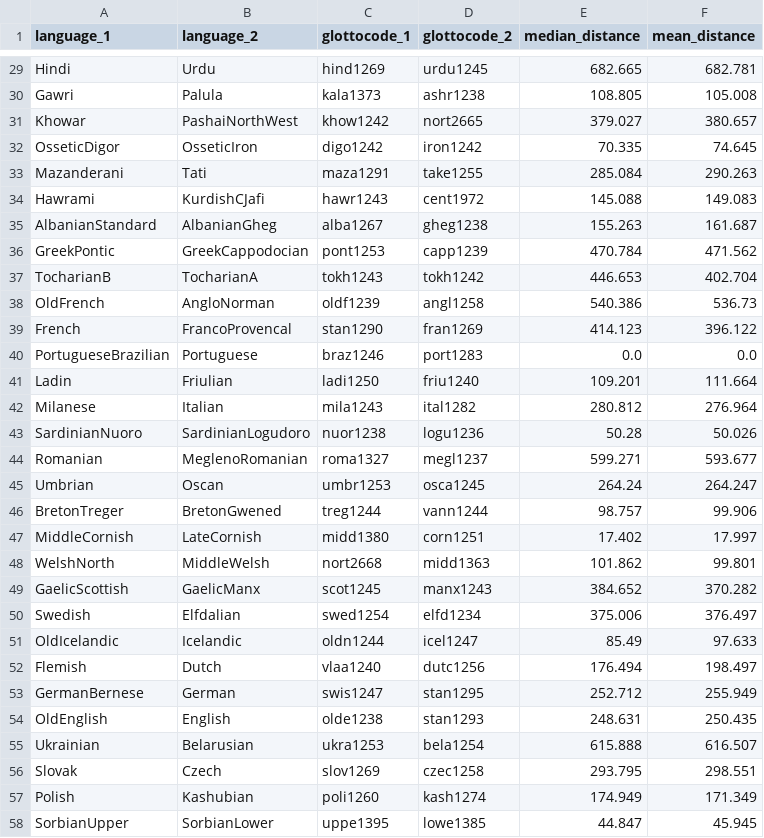
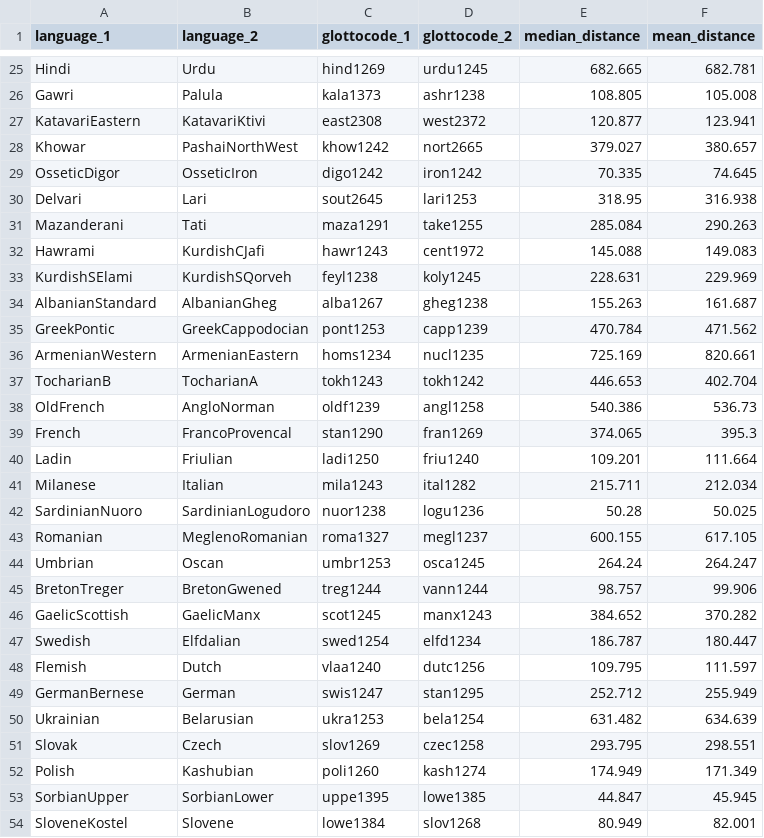
Before and after one commit to tomproberts/PunctuatedSchismo, a CSV file: data/predictors/contact/IndoEuropean.symmetric.50.csv, drawn as a sheet; only a part is shown, gaps mark what is left out; the shorter side is filled out with more unchanged rows; the diff covers the shown part only.

```diff
--- a/data/predictors/contact/IndoEuropean.symmetric.50.csv
+++ b/data/predictors/contact/IndoEuropean.symmetric.50.csv
@@ -30,27 +26,26 @@ Hindi,Urdu,hind1269,urdu1245,682.665,682.781
 Gawri,Palula,kala1373,ashr1238,108.805,105.008
+KatavariEastern,KatavariKtivi,east2308,west2372,120.877,123.941
 Khowar,PashaiNorthWest,khow1242,nort2665,379.027,380.657
 OsseticDigor,OsseticIron,digo1242,iron1242,70.335,74.645
+Delvari,Lari,sout2645,lari1253,318.95,316.938
 Mazanderani,Tati,maza1291,take1255,285.084,290.263
 Hawrami,KurdishCJafi,hawr1243,cent1972,145.088,149.083
+KurdishSElami,KurdishSQorveh,feyl1238,koly1245,228.631,229.969
 AlbanianStandard,AlbanianGheg,alba1267,gheg1238,155.263,161.687
 GreekPontic,GreekCappodocian,pont1253,capp1239,470.784,471.562
+ArmenianWestern,ArmenianEastern,homs1234,nucl1235,725.169,820.661
 TocharianB,TocharianA,tokh1243,tokh1242,446.653,402.704
 OldFrench,AngloNorman,oldf1239,angl1258,540.386,536.73
-French,FrancoProvencal,stan1290,fran1269,414.123,396.122
-PortugueseBrazilian,Portuguese,braz1246,port1283,0.0,0.0
+French,FrancoProvencal,stan1290,fran1269,374.065,395.3
 Ladin,Friulian,ladi1250,friu1240,109.201,111.664
-Milanese,Italian,mila1243,ital1282,280.812,276.964
-SardinianNuoro,SardinianLogudoro,nuor1238,logu1236,50.28,50.026
-Romanian,MeglenoRomanian,roma1327,megl1237,599.271,593.677
+Milanese,Italian,mila1243,ital1282,215.711,212.034
+SardinianNuoro,SardinianLogudoro,nuor1238,logu1236,50.28,50.025
+Romanian,MeglenoRomanian,roma1327,megl1237,600.155,617.105
 Umbrian,Oscan,umbr1253,osca1245,264.24,264.247
 BretonTreger,BretonGwened,treg1244,vann1244,98.757,99.906
-MiddleCornish,LateCornish,midd1380,corn1251,17.402,17.997
-WelshNorth,MiddleWelsh,nort2668,midd1363,101.862,99.801
 GaelicScottish,GaelicManx,scot1245,manx1243,384.652,370.282
-Swedish,Elfdalian,swed1254,elfd1234,375.006,376.497
-OldIcelandic,Icelandic,oldn1244,icel1247,85.49,97.633
-Flemish,Dutch,vlaa1240,dutc1256,176.494,198.497
+Swedish,Elfdalian,swed1254,elfd1234,186.787,180.447
+Flemish,Dutch,vlaa1240,dutc1256,109.795,111.597
 GermanBernese,German,swis1247,stan1295,252.712,255.949
-OldEnglish,English,olde1238,stan1293,248.631,250.435
-Ukrainian,Belarusian,ukra1253,bela1254,615.888,616.507
+Ukrainian,Belarusian,ukra1253,bela1254,631.482,634.639
 Slovak,Czech,slov1269,czec1258,293.795,298.551
```
Also changed, not shown: 4 added rows, 5 removed rows and 13 edited cells elsewhere in this file, data/predictors/area/IndoEuropean.geodesic.csv, data/predictors/contact/IndoEuropean.contact.500.csv.
